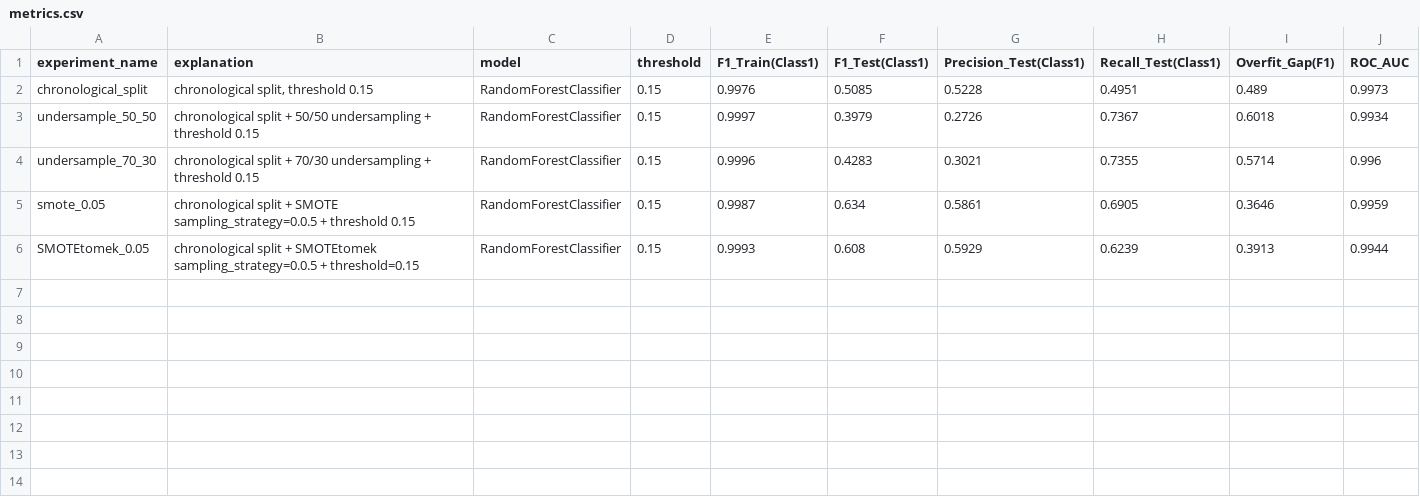
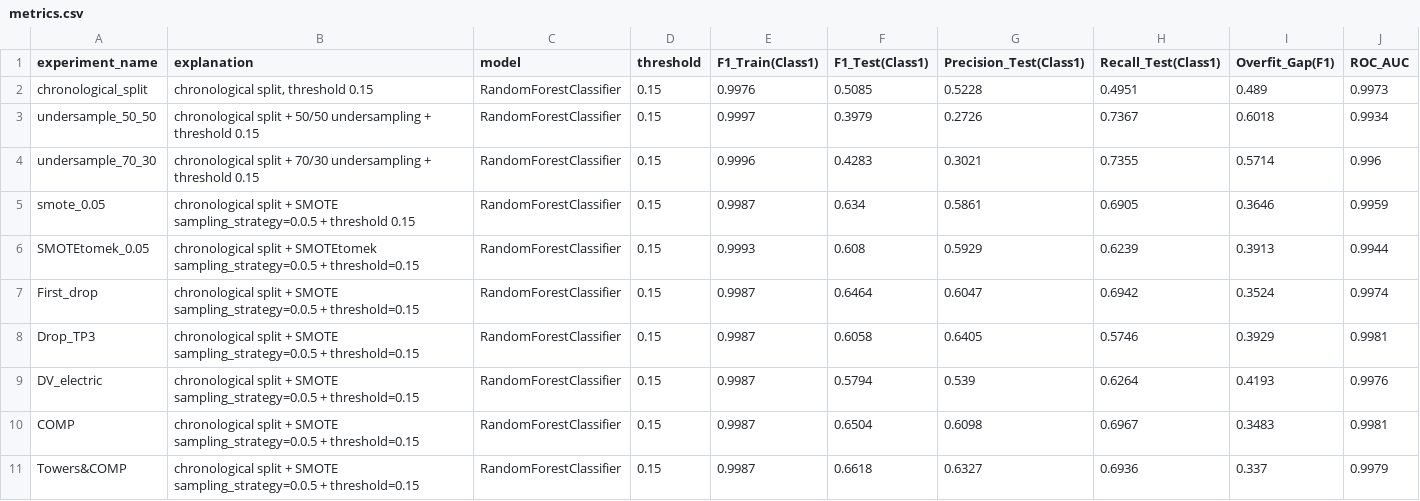
Before and after one commit to alexcardenasgutierrez-droid/Predictive-Maintenance-for-Railway-Aircompressor-MetroPT-3, a CSV file: results/metrics.csv, drawn as a sheet; the diff names each change by its address in the sheet, - before the commit and + after, or states it on an @@ line.

```diff
--- a/results/metrics.csv
+++ b/results/metrics.csv
+row 7: First_drop | chronological split + SMOTE sampling_strategy=0.0.5 + threshold=0.15 | RandomForestClassifier | 0.15 | 0.9987 | 0.6464 | 0.6047 | 0.6942 | 0.3524 | 0.9974
+row 8: Drop_TP3 | chronological split + SMOTE sampling_strategy=0.0.5 + threshold=0.15 | RandomForestClassifier | 0.15 | 0.9987 | 0.6058 | 0.6405 | 0.5746 | 0.3929 | 0.9981
+row 9: DV_electric | chronological split + SMOTE sampling_strategy=0.0.5 + threshold=0.15 | RandomForestClassifier | 0.15 | 0.9987 | 0.5794 | 0.539 | 0.6264 | 0.4193 | 0.9976
+row 10: COMP | chronological split + SMOTE sampling_strategy=0.0.5 + threshold=0.15 | RandomForestClassifier | 0.15 | 0.9987 | 0.6504 | 0.6098 | 0.6967 | 0.3483 | 0.9981
+row 11: Towers&COMP | chronological split + SMOTE sampling_strategy=0.0.5 + threshold=0.15 | RandomForestClassifier | 0.15 | 0.9987 | 0.6618 | 0.6327 | 0.6936 | 0.337 | 0.9979
```
Also changed, not shown: results/confusion_matrices.csv, 11 other files.
